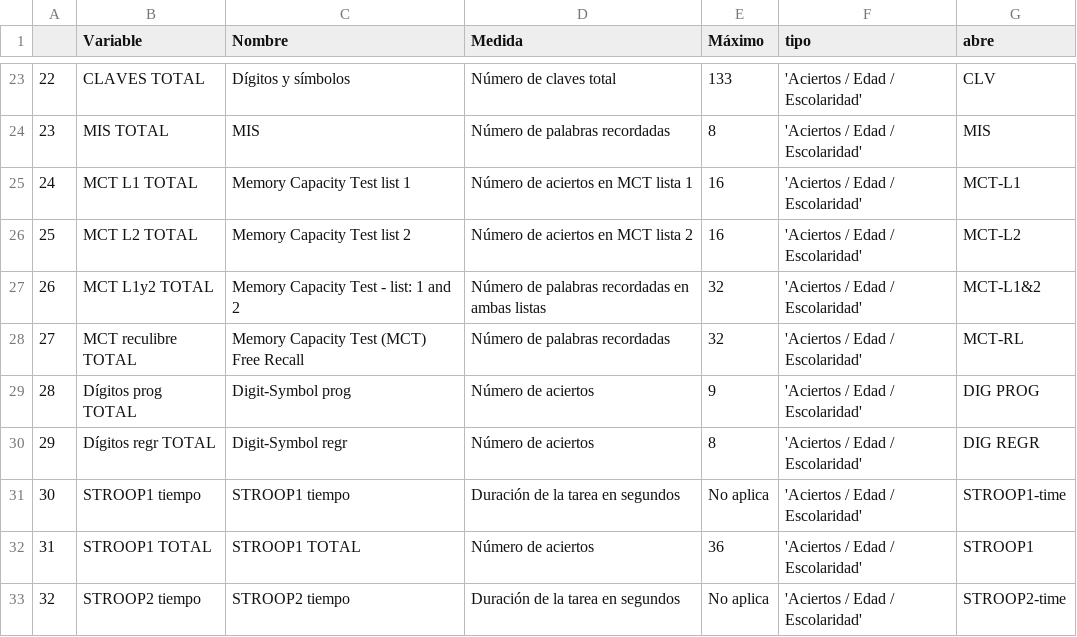
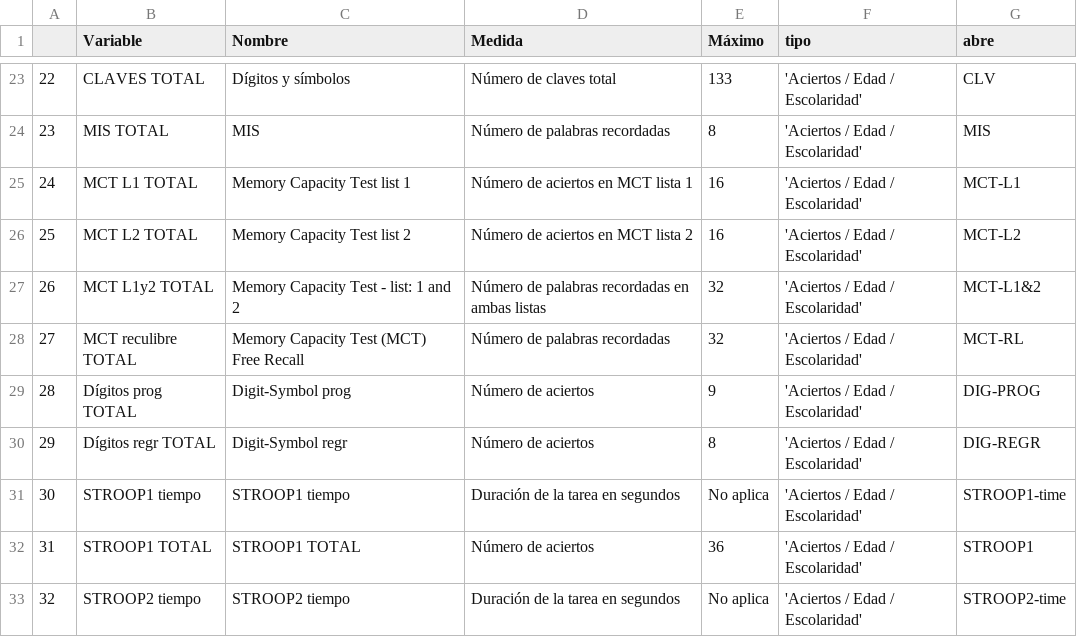
Before and after one commit to labNeuroGDL/normal, a CSV file: info_Angelica_Isis.csv, drawn as a sheet; only a part is shown, gaps mark what is left out.

Commit message:
Update info_Angelica_Isis.csv

```diff
--- a/info_Angelica_Isis.csv
+++ b/info_Angelica_Isis.csv
@@ -28,4 +28,4 @@
 27,MCT reculibre TOTAL,Memory Capacity Test (MCT) Free Recall,Número de palabras recordadas,32,'Aciertos / Edad / Escolaridad',MCT-RL
-28,Dígitos prog TOTAL,Digit-Symbol prog,Número de aciertos,9,'Aciertos / Edad / Escolaridad',DIG PROG
-29,Dígitos regr TOTAL,Digit-Symbol regr,Número de aciertos,8,'Aciertos / Edad / Escolaridad',DIG REGR
+28,Dígitos prog TOTAL,Digit-Symbol prog,Número de aciertos,9,'Aciertos / Edad / Escolaridad',DIG-PROG
+29,Dígitos regr TOTAL,Digit-Symbol regr,Número de aciertos,8,'Aciertos / Edad / Escolaridad',DIG-REGR
 30,STROOP1 tiempo,STROOP1 tiempo,Duración de la tarea en segundos,No aplica,'Aciertos / Edad / Escolaridad',STROOP1-time
```
